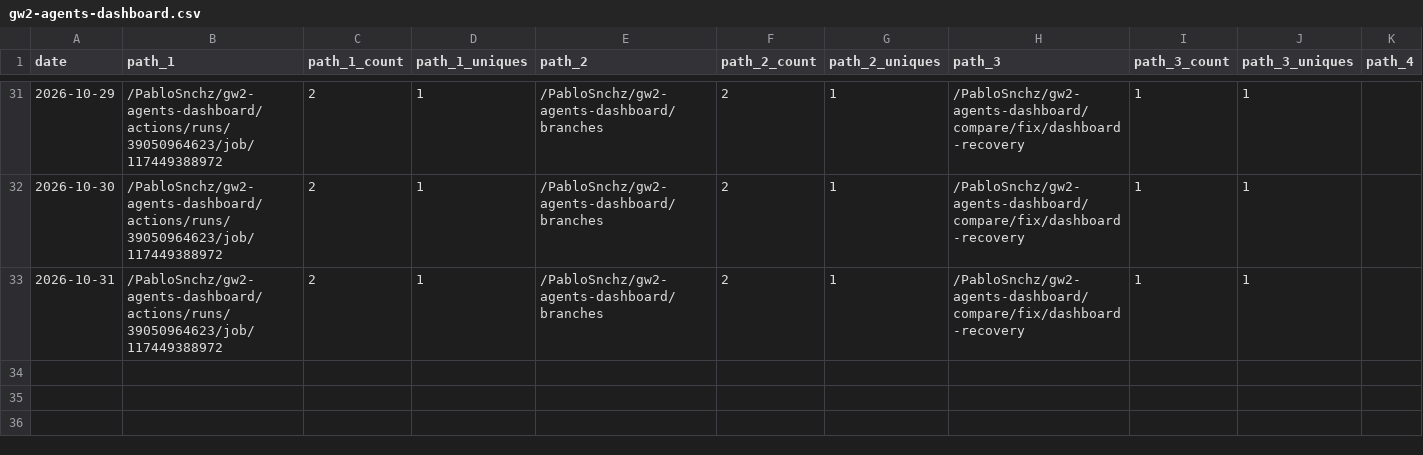
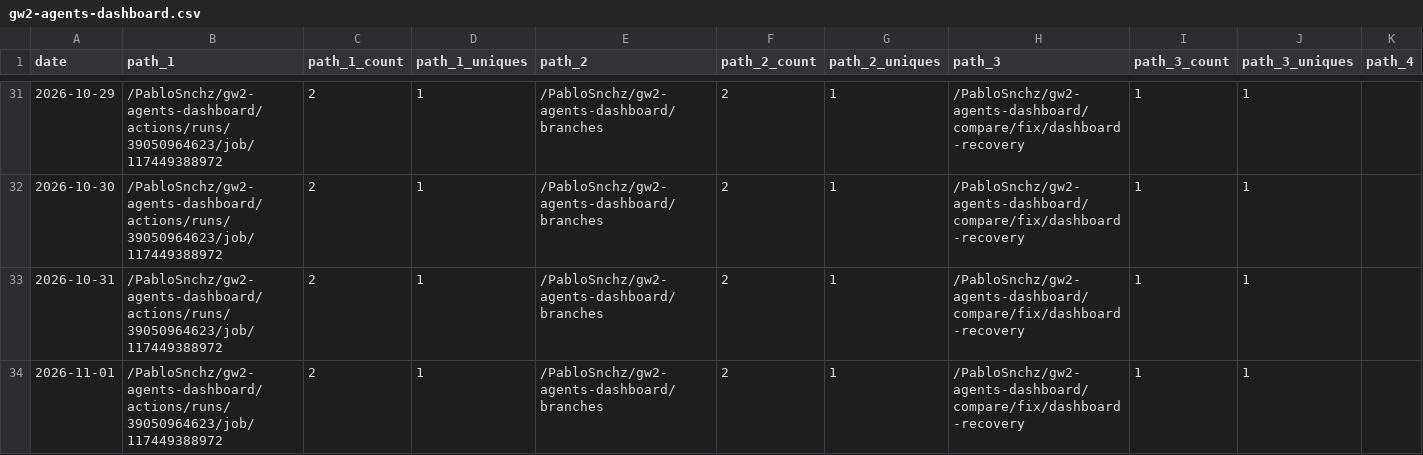
Before and after one commit to PabloSnchz/github-repo-traffic-stats, a CSV file: data/github_paths/gw2-agents-dashboard.csv, drawn as a sheet; only a part is shown, gaps mark what is left out; rows hold the shown columns only; the diff names each change by its address in the sheet, - before the commit and + after, or states it on an @@ line.

```diff
--- a/data/github_paths/gw2-agents-dashboard.csv
+++ b/data/github_paths/gw2-agents-dashboard.csv
+row 34: 2026-11-01 | /PabloSnchz/gw2-agents-dashboard/actions/runs/39050964623/job/117449388972 | 2 | 1 | /PabloSnchz/gw2-agents-dashboard/branches | 2 | 1 | /PabloSnchz/gw2-agents-dashboard/compare/fix/dashboard-recovery | 1 | 1
```
Also changed, not shown: data/github_paths/gw2-factory-dashboard.csv, data/github_paths/gw2-factory-dev.csv, 6 other files.
